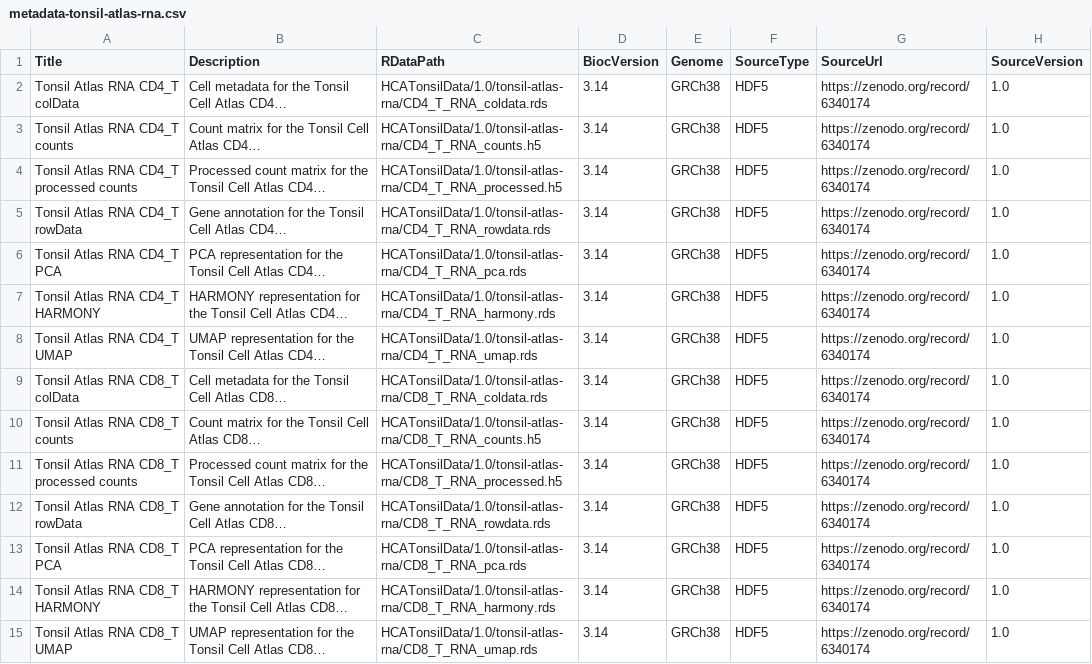
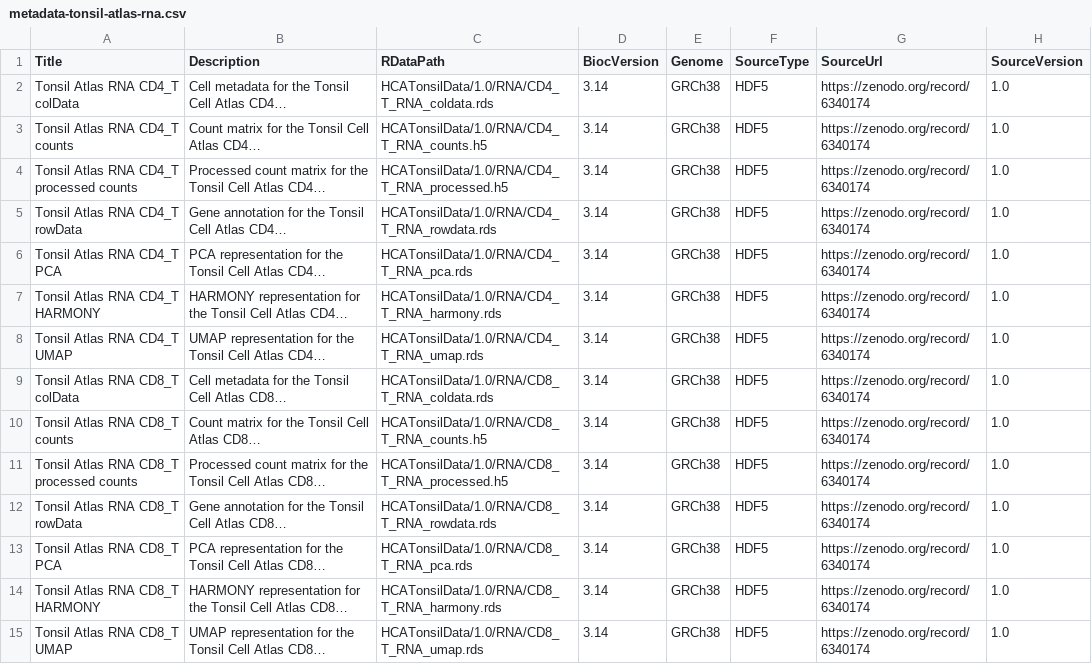
Before and after one commit to massonix/HCATonsilData, a CSV file: inst/extdata/metadata-tonsil-atlas-rna.csv, drawn as a sheet; only a part is shown; long unchanged cells end in …; the diff covers the shown part only; the diff names each change by its address in the sheet, - before the commit and + after, or states it on an @@ line.

```diff
--- a/inst/extdata/metadata-tonsil-atlas-rna.csv
+++ b/inst/extdata/metadata-tonsil-atlas-rna.csv
-C2 (RDataPath): HCATonsilData/1.0/tonsil-atlas-rna/CD4_T_RNA_coldata.rds
+C2 (RDataPath): HCATonsilData/1.0/RNA/CD4_T_RNA_coldata.rds
-C3 (RDataPath): HCATonsilData/1.0/tonsil-atlas-rna/CD4_T_RNA_counts.h5
+C3 (RDataPath): HCATonsilData/1.0/RNA/CD4_T_RNA_counts.h5
-C4 (RDataPath): HCATonsilData/1.0/tonsil-atlas-rna/CD4_T_RNA_processed.h5
+C4 (RDataPath): HCATonsilData/1.0/RNA/CD4_T_RNA_processed.h5
-C5 (RDataPath): HCATonsilData/1.0/tonsil-atlas-rna/CD4_T_RNA_rowdata.rds
+C5 (RDataPath): HCATonsilData/1.0/RNA/CD4_T_RNA_rowdata.rds
-C6 (RDataPath): HCATonsilData/1.0/tonsil-atlas-rna/CD4_T_RNA_pca.rds
+C6 (RDataPath): HCATonsilData/1.0/RNA/CD4_T_RNA_pca.rds
-C7 (RDataPath): HCATonsilData/1.0/tonsil-atlas-rna/CD4_T_RNA_harmony.rds
+C7 (RDataPath): HCATonsilData/1.0/RNA/CD4_T_RNA_harmony.rds
-C8 (RDataPath): HCATonsilData/1.0/tonsil-atlas-rna/CD4_T_RNA_umap.rds
+C8 (RDataPath): HCATonsilData/1.0/RNA/CD4_T_RNA_umap.rds
-C9 (RDataPath): HCATonsilData/1.0/tonsil-atlas-rna/CD8_T_RNA_coldata.rds
+C9 (RDataPath): HCATonsilData/1.0/RNA/CD8_T_RNA_coldata.rds
-C10 (RDataPath): HCATonsilData/1.0/tonsil-atlas-rna/CD8_T_RNA_counts.h5
+C10 (RDataPath): HCATonsilData/1.0/RNA/CD8_T_RNA_counts.h5
-C11 (RDataPath): HCATonsilData/1.0/tonsil-atlas-rna/CD8_T_RNA_processed.h5
+C11 (RDataPath): HCATonsilData/1.0/RNA/CD8_T_RNA_processed.h5
-C12 (RDataPath): HCATonsilData/1.0/tonsil-atlas-rna/CD8_T_RNA_rowdata.rds
+C12 (RDataPath): HCATonsilData/1.0/RNA/CD8_T_RNA_rowdata.rds
-C13 (RDataPath): HCATonsilData/1.0/tonsil-atlas-rna/CD8_T_RNA_pca.rds
+C13 (RDataPath): HCATonsilData/1.0/RNA/CD8_T_RNA_pca.rds
-C14 (RDataPath): HCATonsilData/1.0/tonsil-atlas-rna/CD8_T_RNA_harmony.rds
+C14 (RDataPath): HCATonsilData/1.0/RNA/CD8_T_RNA_harmony.rds
-C15 (RDataPath): HCATonsilData/1.0/tonsil-atlas-rna/CD8_T_RNA_umap.rds
+C15 (RDataPath): HCATonsilData/1.0/RNA/CD8_T_RNA_umap.rds
```
Also changed, not shown: 84 edited cells elsewhere in this file, 4 other files.
